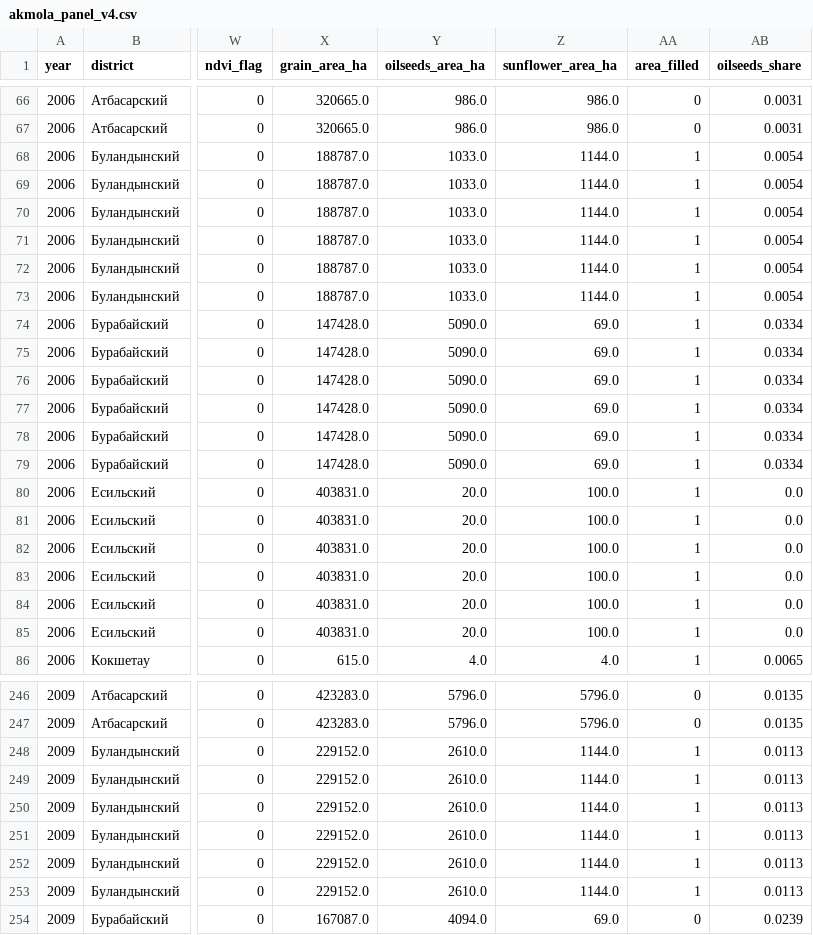
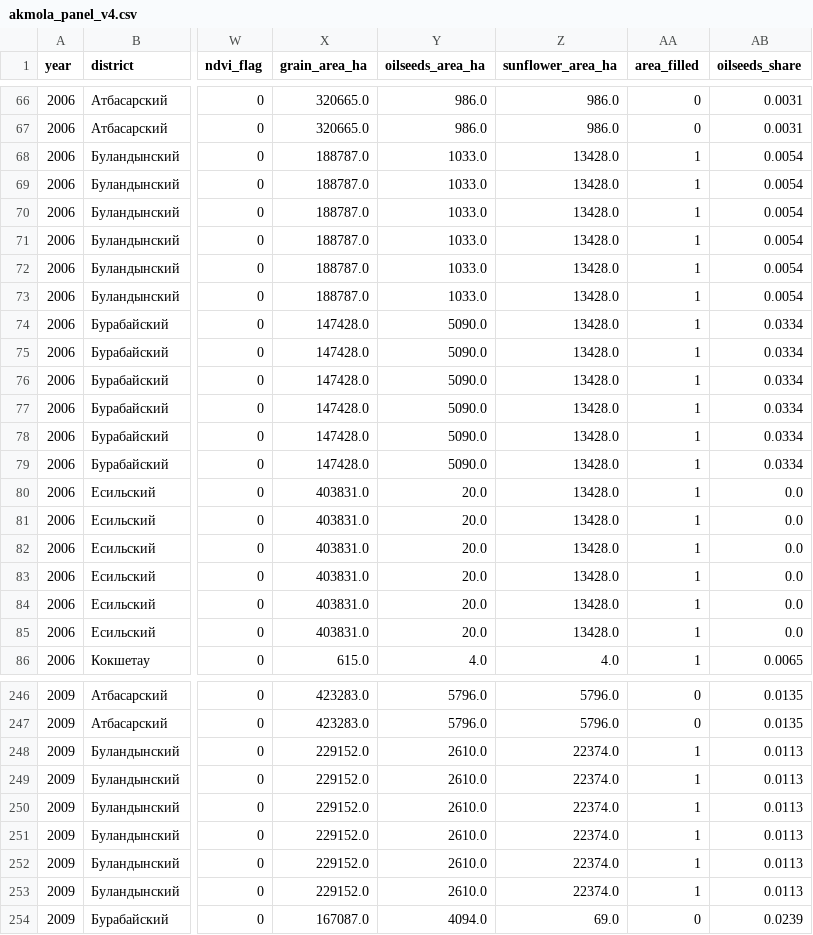
Before and after one commit to An-Kai/Qagro, a CSV file: data/processed/akmola_panel_v4.csv, drawn as a sheet; only a part is shown, gaps mark what is left out; the diff covers the shown part only; the diff names each change by its address in the sheet, - before the commit and + after, or states it on an @@ line.

```diff
--- a/data/processed/akmola_panel_v4.csv
+++ b/data/processed/akmola_panel_v4.csv
-Z68:Z73 (sunflower_area_ha): 1144.0
+Z68:Z73 (sunflower_area_ha): 13428.0
-Z74:Z79 (sunflower_area_ha): 69.0
+Z74:Z79 (sunflower_area_ha): 13428.0
-Z80:Z85 (sunflower_area_ha): 100.0
+Z80:Z85 (sunflower_area_ha): 13428.0
-Z248:Z253 (sunflower_area_ha): 1144.0
+Z248:Z253 (sunflower_area_ha): 22374.0
```
Also changed, not shown: 72 edited cells elsewhere in this file, 17 other files.
